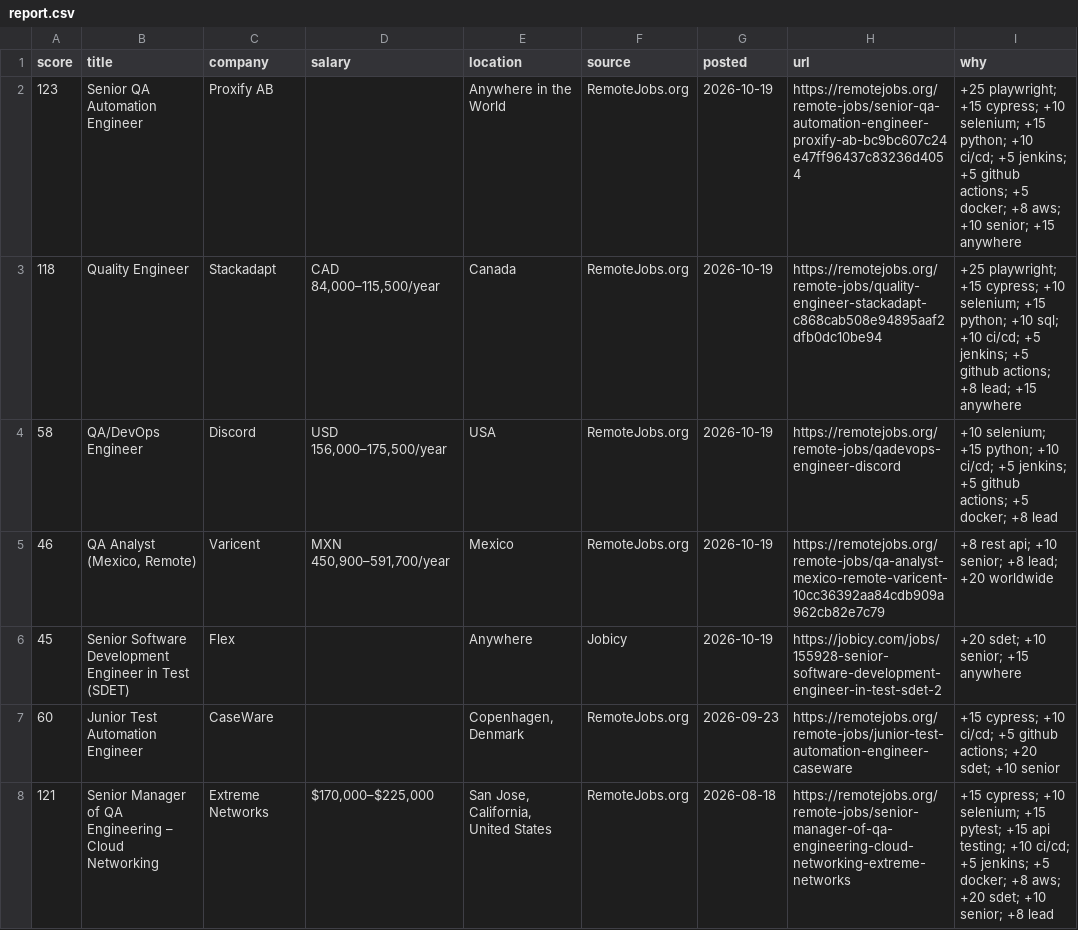
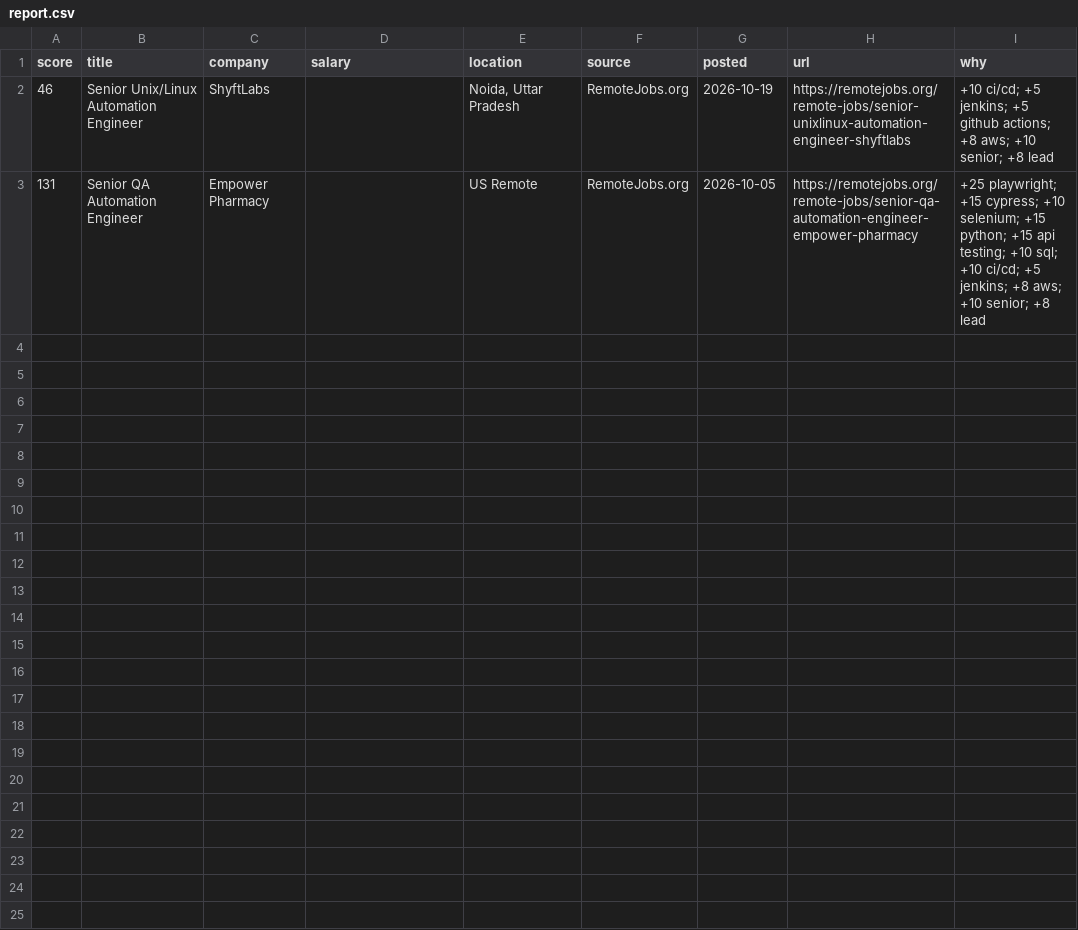
Before and after one commit to RusmirB/job-scraper, a CSV file: report.csv, drawn as a sheet.

```diff
--- a/report.csv
+++ b/report.csv
@@ -1,8 +1,3 @@
 score,title,company,salary,location,source,posted,url,why
-123,Senior QA Automation Engineer,Proxify AB,,Anywhere in the World,RemoteJobs.org,2026-10-19,https://remotejobs.org/remote-jobs/senior-qa-automation-engineer-proxify-ab-bc9bc607c24e47ff96437c83236d4054,+25 playwright; +15 cypress; +10 selenium; +15 python; +10 ci/cd; +5 jenkins; +5 github actions; +5 docker; +8 aws; +10 senior; +15 anywhere
-118,Quality Engineer,Stackadapt,"CAD 84,000–115,500/year",Canada,RemoteJobs.org,2026-10-19,https://remotejobs.org/remote-jobs/quality-engineer-stackadapt-c868cab508e94895aaf2dfb0dc10be94,+25 playwright; +15 cypress; +10 selenium; +15 python; +10 sql; +10 ci/cd; +5 jenkins; +5 github actions; +8 lead; +15 anywhere
-58,QA/DevOps Engineer,Discord,"USD 156,000–175,500/year",USA,RemoteJobs.org,2026-10-19,https://remotejobs.org/remote-jobs/qadevops-engineer-discord,+10 selenium; +15 python; +10 ci/cd; +5 jenkins; +5 github actions; +5 docker; +8 lead
-46,"QA Analyst (Mexico, Remote)",Varicent,"MXN 450,900–591,700/year",Mexico,RemoteJobs.org,2026-10-19,https://remotejobs.org/remote-jobs/qa-analyst-mexico-remote-varicent-10cc36392aa84cdb909a962cb82e7c79,+8 rest api; +10 senior; +8 lead; +20 worldwide
-45,Senior Software Development Engineer in Test (SDET),Flex,,Anywhere,Jobicy,2026-10-19,https://jobicy.com/jobs/155928-senior-software-development-engineer-in-test-sdet-2,+20 sdet; +10 senior; +15 anywhere
-60,Junior Test Automation Engineer,CaseWare,,"Copenhagen, Denmark",RemoteJobs.org,2026-09-23,https://remotejobs.org/remote-jobs/junior-test-automation-engineer-caseware,+15 cypress; +10 ci/cd; +5 github actions; +20 sdet; +10 senior
-121,Senior Manager of QA Engineering – Cloud Networking,Extreme Networks,"$170,000–$225,000","San Jose, California, United States",RemoteJobs.org,2026-08-18,https://remotejobs.org/remote-jobs/senior-manager-of-qa-engineering-cloud-networking-extreme-networks,+15 cypress; +10 selenium; +15 pytest; +15 api testing; +10 ci/cd; +5 jenkins; +5 docker; +8 aws; +20 sdet; +10 senior; +8 lead
+46,Senior Unix/Linux Automation Engineer,ShyftLabs,,"Noida, Uttar Pradesh",RemoteJobs.org,2026-10-19,https://remotejobs.org/remote-jobs/senior-unixlinux-automation-engineer-shyftlabs,+10 ci/cd; +5 jenkins; +5 github actions; +8 aws; +10 senior; +8 lead
+131,Senior QA Automation Engineer,Empower Pharmacy,,US Remote,RemoteJobs.org,2026-10-05,https://remotejobs.org/remote-jobs/senior-qa-automation-engineer-empower-pharmacy,+25 playwright; +15 cypress; +10 selenium; +15 python; +15 api testing; +10 sql; +10 ci/cd; +5 jenkins; +8 aws; +10 senior; +8 lead
```
Also changed, not shown: 2 other files.
